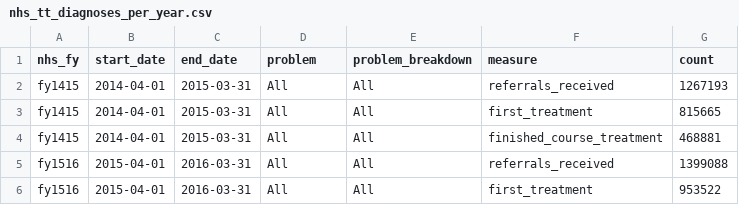
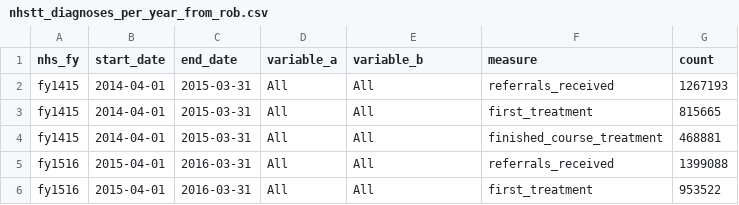
Before and after one commit to bennettoxford/mental-health-open-data, a CSV file: lib/data/nhstt_diagnoses_per_year_from_rob.csv (was lib/data/nhs_tt_diagnoses_per_year.csv), drawn as a sheet; only a part is shown.

Commit message:
Add functions to get and inspect NHS TT data
This gets all the raw datasets and writes them into a folder ignored by git.
Next, this adds function to inspect and tidy the datasets and applies them to the
 main and psych meds datasets.

```diff
--- a/lib/data/nhs_tt_diagnoses_per_year.csv
+++ b/lib/data/nhstt_diagnoses_per_year_from_rob.csv
@@ -1,2 +1,2 @@
-nhs_fy,start_date,end_date,problem,problem_breakdown,measure,count
+nhs_fy,start_date,end_date,variable_a,variable_b,measure,count
 fy1415,2014-04-01,2015-03-31,All,All,referrals_received,1267193
```
Also changed, not shown: 5 other files.
